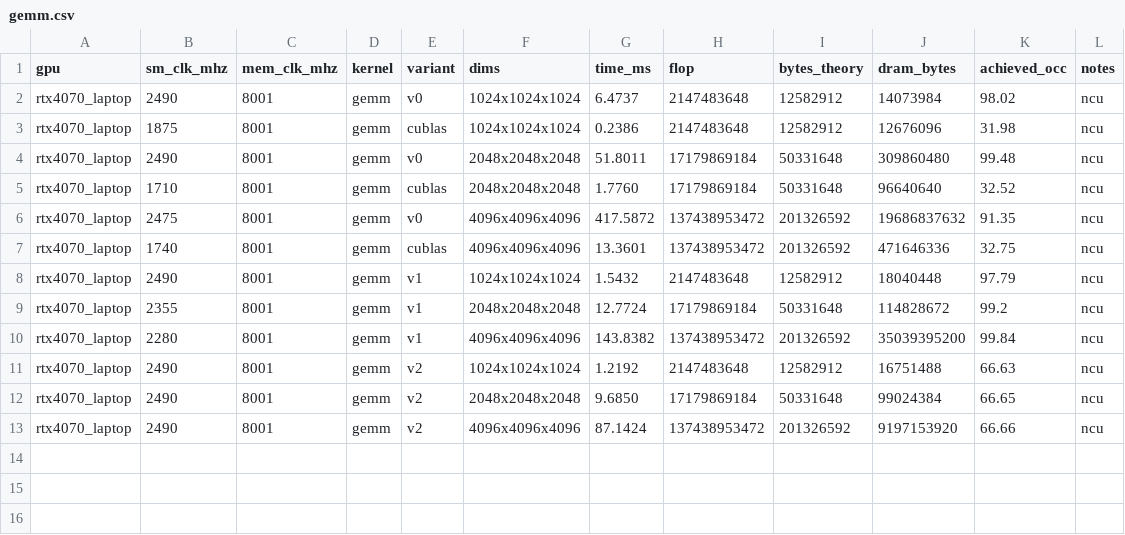
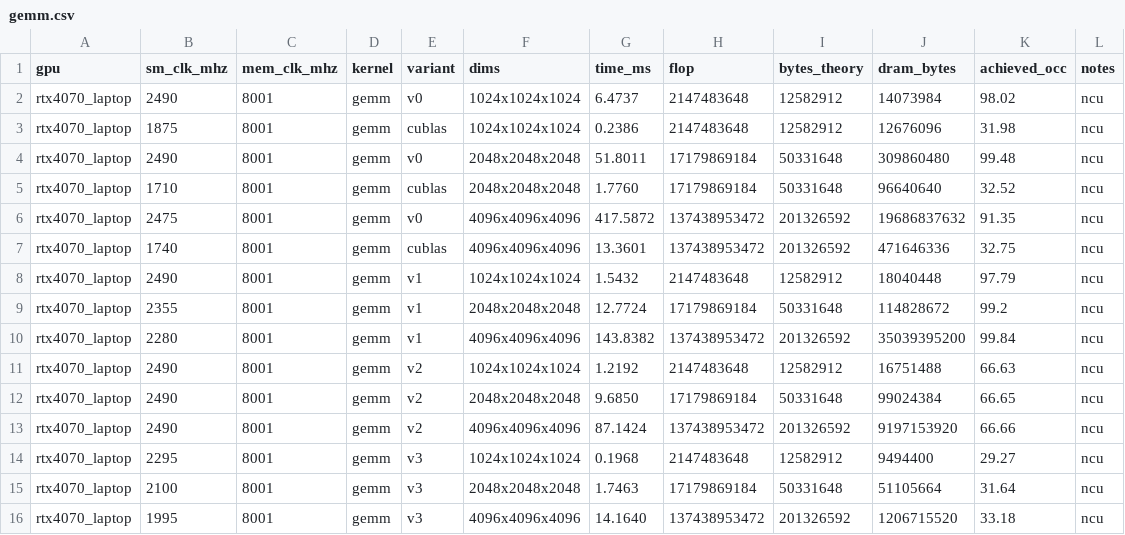
Before and after one commit to DeviousDrops/kernline, a CSV file: results/rtx4070_laptop/gemm.csv, drawn as a sheet.

Commit message:
Add GEMM v3: register tiling, 128x128 block tile with 8x8 per thread
Moved from v2 to v3 because v2 was shared-memory bound (mio_throttle, 21 stall cycles per issued instruction, 0.5 FMA per shared load). On the 4070 Laptop at 4096^3: 87.1 ms -> 14.16 ms (1577 -> 9703 GFLOP/s). ncu shows mio_throttle down to 0.09 cycles per issue, zero shared-memory bank conflicts, and DRAM bytes down from 9.2 GB to 1.2 GB; the top entry is now not_selected, i.e. warps are ready and waiting for an issue slot.

Against cuBLAS on the same GPU: 121% at 1024^3, 102% at 2048^3, 94% at 4096^3. Against the measured FP32 ceiling (20.9 TFLOP/s at 2490 MHz): 52% at 1024^3 and 46% at 4096^3, short of the 60% target. The kernel is power-limited: it ran at 1995 MHz at 4096^3, where the clock-scaled ceiling is 16.7 TFLOP/s and v3 reaches 58%.

Occupancy is 33% (2 blocks per SM), limited by 117 registers per thread. BM=BN=128, BK=8, float4 global and shared loads, transposed A tile padded to a 132-word stride. Shapes with K or N not divisible by 4 use a scalar-load variant of the same kernel.

```diff
--- a/results/rtx4070_laptop/gemm.csv
+++ b/results/rtx4070_laptop/gemm.csv
@@ -13 +13,4 @@ rtx4070_laptop,2490,8001,gemm,v2,2048x2048x2048,9.6850,17179869184,50331648,9902
 rtx4070_laptop,2490,8001,gemm,v2,4096x4096x4096,87.1424,137438953472,201326592,9197153920,66.66,ncu
+rtx4070_laptop,2295,8001,gemm,v3,1024x1024x1024,0.1968,2147483648,12582912,9494400,29.27,ncu
+rtx4070_laptop,2100,8001,gemm,v3,2048x2048x2048,1.7463,17179869184,50331648,51105664,31.64,ncu
+rtx4070_laptop,1995,8001,gemm,v3,4096x4096x4096,14.1640,137438953472,201326592,1206715520,33.18,ncu
```
Also changed, not shown: results/ncu/rtx4070_laptop/metrics.csv, 10 other files.
